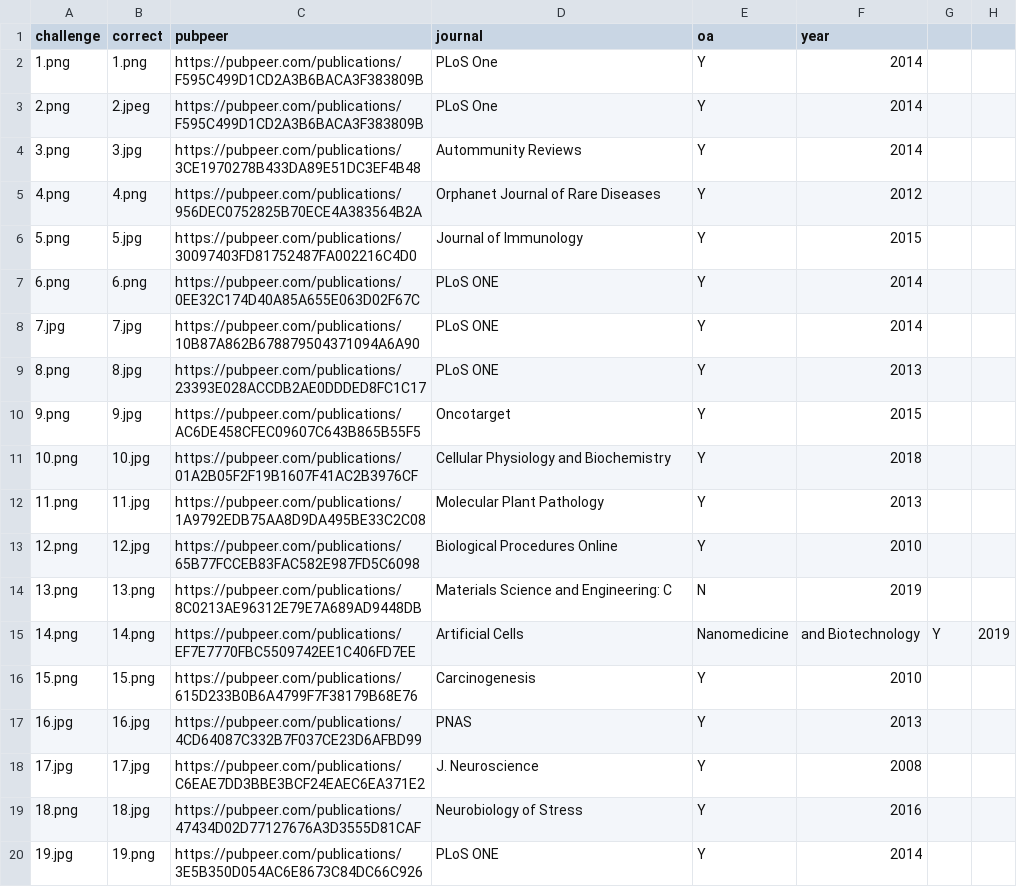
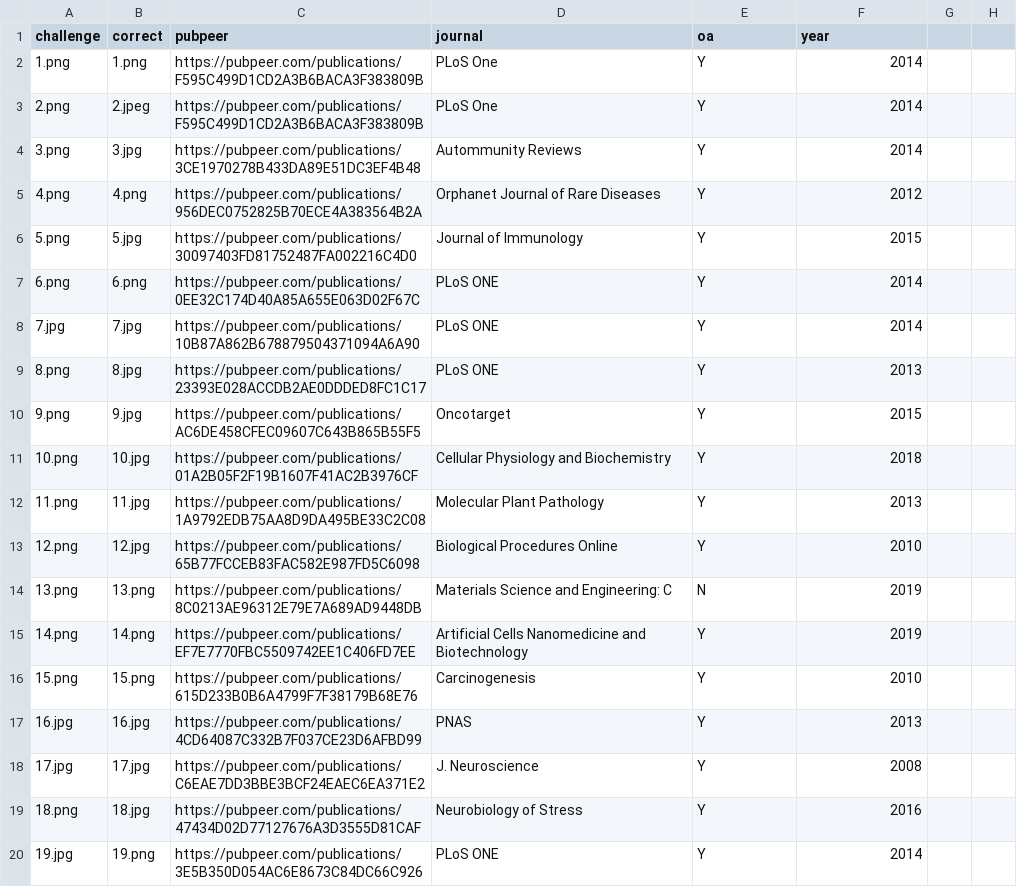
Before and after one commit to roryk/bik-manipulation, a CSV file: key.csv, drawn as a sheet.

Commit message:
Removed commas from 14

```diff
--- a/key.csv
+++ b/key.csv
@@ -14,3 +14,3 @@ challenge,correct,pubpeer,journal,oa,year
 13.png,13.png,https://pubpeer.com/publications/8C0213AE96312E79E7A689AD9448DB,Materials Science and Engineering: C,N,2019
-14.png,14.png,https://pubpeer.com/publications/EF7E7770FBC5509742EE1C406FD7EE,Artificial Cells, Nanomedicine, and Biotechnology,Y,2019
+14.png,14.png,https://pubpeer.com/publications/EF7E7770FBC5509742EE1C406FD7EE,Artificial Cells Nanomedicine and Biotechnology,Y,2019
 15.png,15.png,https://pubpeer.com/publications/615D233B0B6A4799F7F38179B68E76,Carcinogenesis,Y,2010
```
